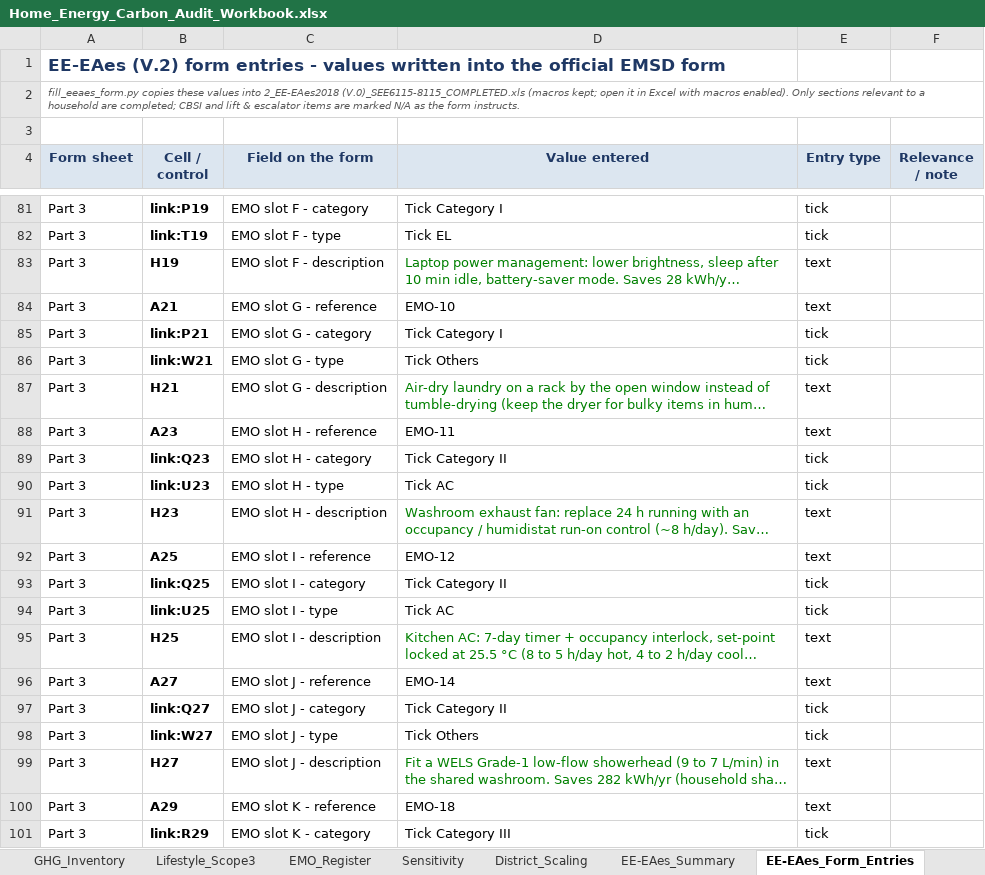
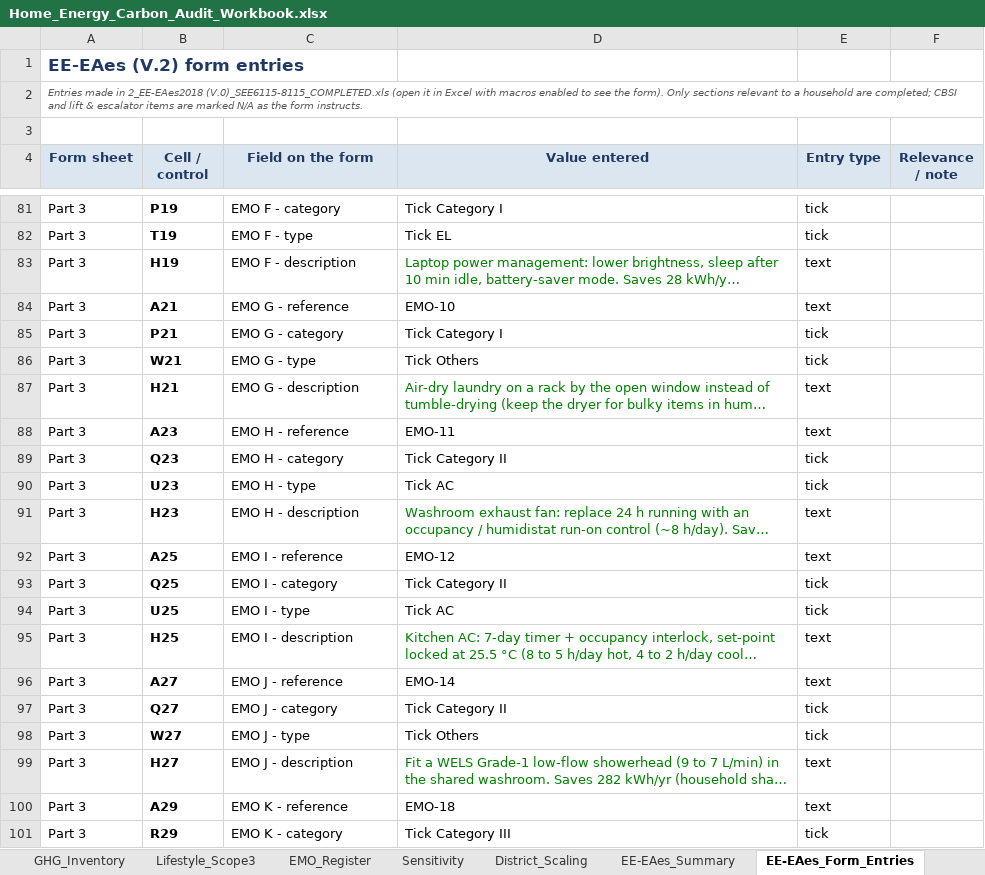
Before and after one commit to jayashsahu2002-dev/Daily-Carbon-Audit-, an Excel workbook: deliverables/Home_Energy_Carbon_Audit_Workbook.xlsx, sheet EE-EAes_Form_Entries, drawn as a sheet; only a part is shown, gaps mark what is left out; long unchanged cells end in …; values as stored, in another font and other column widths than the file's, no borders; the diff covers the shown part only; the diff names each change by its address in the sheet, - before the commit and + after, or states it on an @@ line.

```diff
--- a/deliverables/Home_Energy_Carbon_Audit_Workbook.xlsx (sheet EE-EAes_Form_Entries)
+++ b/deliverables/Home_Energy_Carbon_Audit_Workbook.xlsx (sheet EE-EAes_Form_Entries)
-A1 (Form sheet): …form entries - values written into the official EMSD form
+A1 (Form sheet): …form entries
-A2 (Form sheet): fill_eeaes_form.py copies these values into 2_EE-EAes2018 (V.0)_SEE6115-8115_COMPLETED.xls (macros kept; open it in Excel with macros enabled). Only sections…
+A2 (Form sheet): Entries made in 2_EE-EAes2018 (V.0)_SEE6115-8115_COMPLETED.xls (open it in Excel with macros enabled to see the form). Only sections…
-B81 (Cell / control): link:P19
+B81 (Cell / control): P19
-C81 (Field on the form): EMO slot F - category
+C81 (Field on the form): EMO F - category
-B82 (Cell / control): link:T19
+B82 (Cell / control): T19
-C82 (Field on the form): EMO slot F - type
+C82 (Field on the form): EMO F - type
-C83 (Field on the form): EMO slot F - description
+C83 (Field on the form): EMO F - description
-C84 (Field on the form): EMO slot G - reference
+C84 (Field on the form): EMO G - reference
-B85 (Cell / control): link:P21
+B85 (Cell / control): P21
-C85 (Field on the form): EMO slot G - category
+C85 (Field on the form): EMO G - category
-B86 (Cell / control): link:W21
+B86 (Cell / control): W21
-C86 (Field on the form): EMO slot G - type
+C86 (Field on the form): EMO G - type
-C87 (Field on the form): EMO slot G - description
+C87 (Field on the form): EMO G - description
-C88 (Field on the form): EMO slot H - reference
+C88 (Field on the form): EMO H - reference
-B89 (Cell / control): link:Q23
+B89 (Cell / control): Q23
-C89 (Field on the form): EMO slot H - category
+C89 (Field on the form): EMO H - category
-B90 (Cell / control): link:U23
+B90 (Cell / control): U23
-C90 (Field on the form): EMO slot H - type
+C90 (Field on the form): EMO H - type
-C91 (Field on the form): EMO slot H - description
+C91 (Field on the form): EMO H - description
-C92 (Field on the form): EMO slot I - reference
+C92 (Field on the form): EMO I - reference
-B93 (Cell / control): link:Q25
+B93 (Cell / control): Q25
-C93 (Field on the form): EMO slot I - category
+C93 (Field on the form): EMO I - category
-B94 (Cell / control): link:U25
+B94 (Cell / control): U25
-C94 (Field on the form): EMO slot I - type
+C94 (Field on the form): EMO I - type
-C95 (Field on the form): EMO slot I - description
+C95 (Field on the form): EMO I - description
-C96 (Field on the form): EMO slot J - reference
+C96 (Field on the form): EMO J - reference
-B97 (Cell / control): link:Q27
+B97 (Cell / control): Q27
-C97 (Field on the form): EMO slot J - category
+C97 (Field on the form): EMO J - category
-B98 (Cell / control): link:W27
+B98 (Cell / control): W27
-C98 (Field on the form): EMO slot J - type
+C98 (Field on the form): EMO J - type
-C99 (Field on the form): EMO slot J - description
+C99 (Field on the form): EMO J - description
-C100 (Field on the form): EMO slot K - reference
+C100 (Field on the form): EMO K - reference
-B101 (Cell / control): link:R29
+B101 (Cell / control): R29
-C101 (Field on the form): EMO slot K - category
+C101 (Field on the form): EMO K - category
```
Also changed, not shown: 44 edited cells elsewhere in this sheet, sheet README, sheet Sources, formulas that keep their value, charts or pictures, 9 other files.
